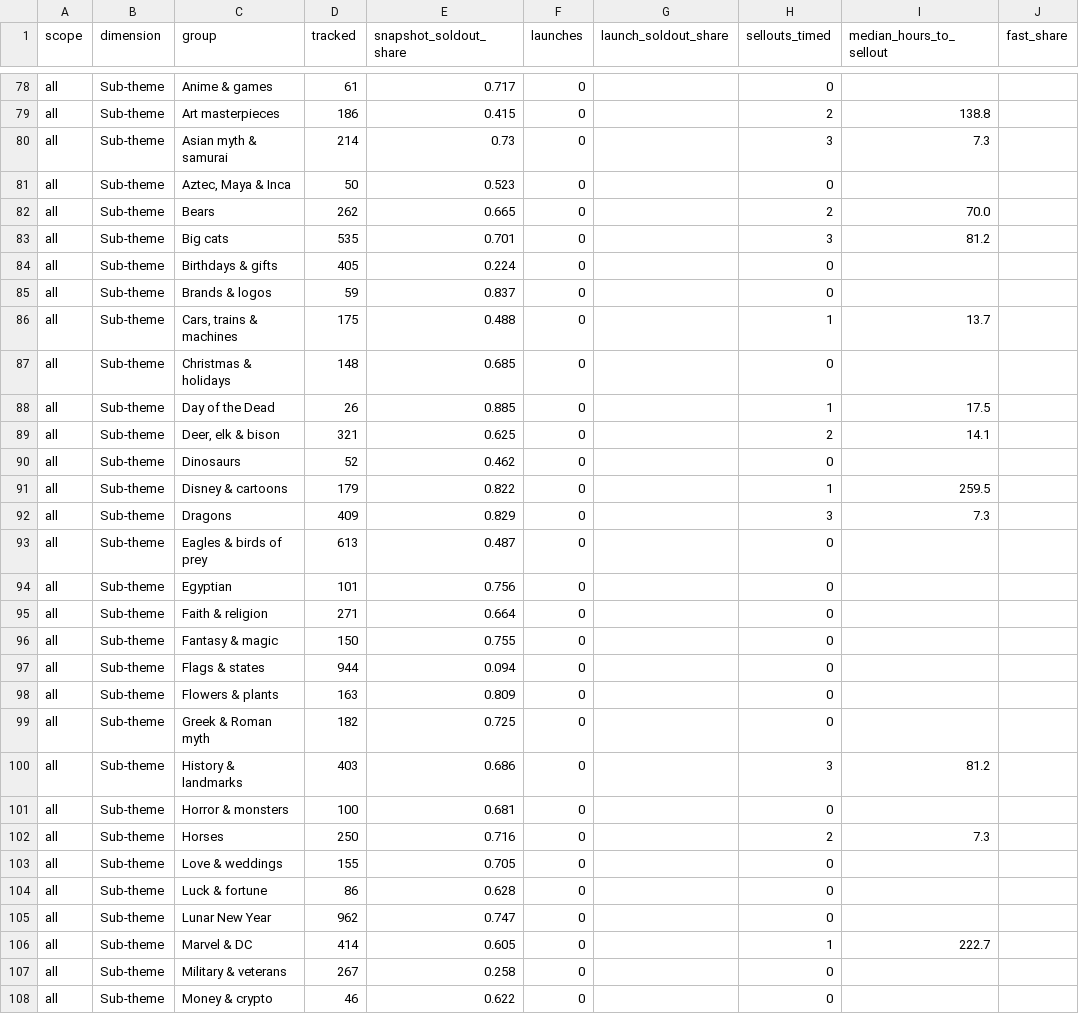
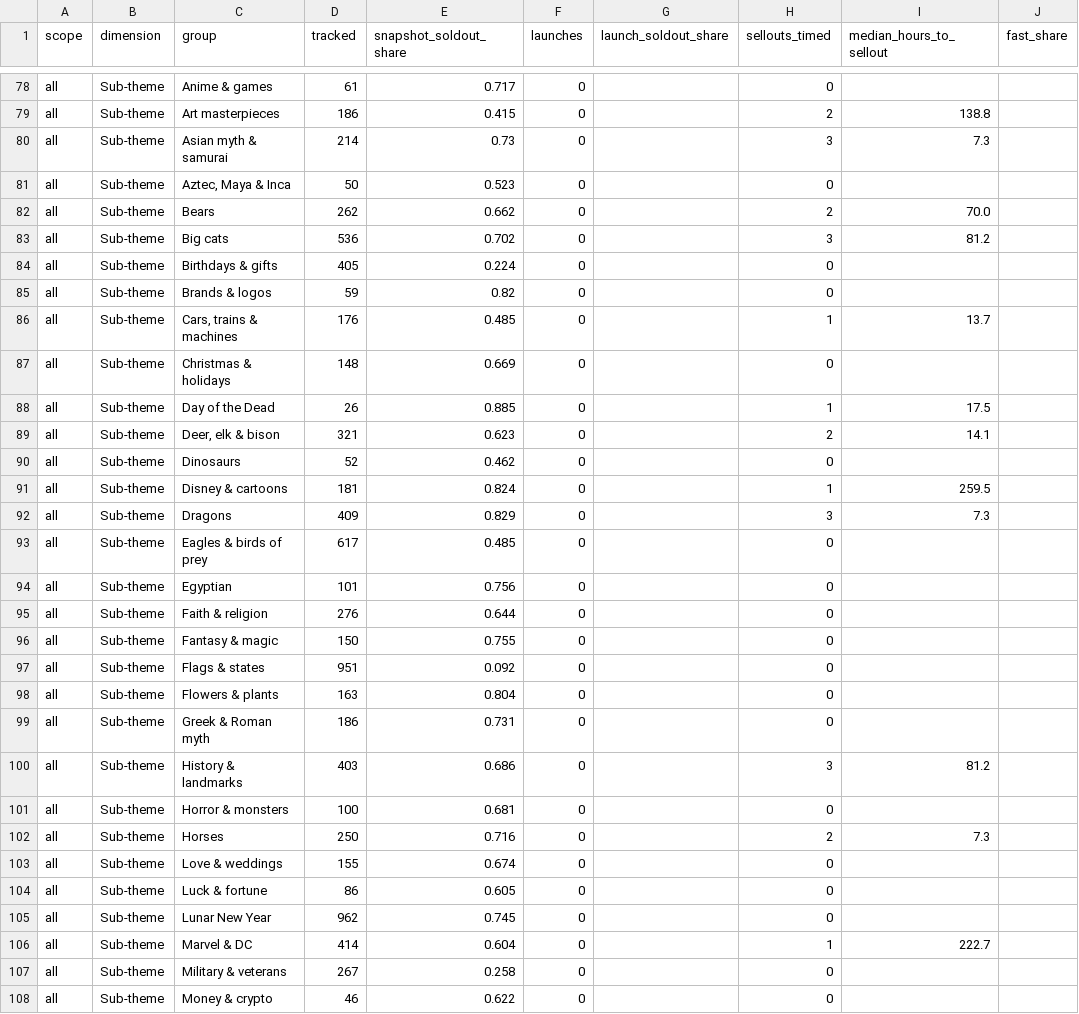
Before and after one commit to yazidTheThird/silver-market-heat-index, a CSV file: data/hot_groups.csv, drawn as a sheet; only a part is shown, gaps mark what is left out; the diff covers the shown part only; the diff names each change by its address in the sheet, - before the commit and + after, or states it on an @@ line.

```diff
--- a/data/hot_groups.csv
+++ b/data/hot_groups.csv
-E82 (snapshot_soldout_share): 0.665
+E82 (snapshot_soldout_share): 0.662
-D83 (tracked): 535
+D83 (tracked): 536
-E83 (snapshot_soldout_share): 0.701
+E83 (snapshot_soldout_share): 0.702
-E85 (snapshot_soldout_share): 0.837
+E85 (snapshot_soldout_share): 0.82
-D86 (tracked): 175
+D86 (tracked): 176
-E86 (snapshot_soldout_share): 0.488
+E86 (snapshot_soldout_share): 0.485
-E87 (snapshot_soldout_share): 0.685
+E87 (snapshot_soldout_share): 0.669
-E89 (snapshot_soldout_share): 0.625
+E89 (snapshot_soldout_share): 0.623
-D91 (tracked): 179
+D91 (tracked): 181
-E91 (snapshot_soldout_share): 0.822
+E91 (snapshot_soldout_share): 0.824
-D93 (tracked): 613
+D93 (tracked): 617
-E93 (snapshot_soldout_share): 0.487
+E93 (snapshot_soldout_share): 0.485
-D95 (tracked): 271
+D95 (tracked): 276
-E95 (snapshot_soldout_share): 0.664
+E95 (snapshot_soldout_share): 0.644
-D97 (tracked): 944
+D97 (tracked): 951
-E97 (snapshot_soldout_share): 0.094
+E97 (snapshot_soldout_share): 0.092
-E98 (snapshot_soldout_share): 0.809
+E98 (snapshot_soldout_share): 0.804
-D99 (tracked): 182
+D99 (tracked): 186
-E99 (snapshot_soldout_share): 0.725
+E99 (snapshot_soldout_share): 0.731
-E103 (snapshot_soldout_share): 0.705
+E103 (snapshot_soldout_share): 0.674
-E104 (snapshot_soldout_share): 0.628
+E104 (snapshot_soldout_share): 0.605
-E105 (snapshot_soldout_share): 0.747
+E105 (snapshot_soldout_share): 0.745
-E106 (snapshot_soldout_share): 0.605
+E106 (snapshot_soldout_share): 0.604
```
Also changed, not shown: 155 edited cells elsewhere in this file, data/collection_health.csv, 7 other files.
